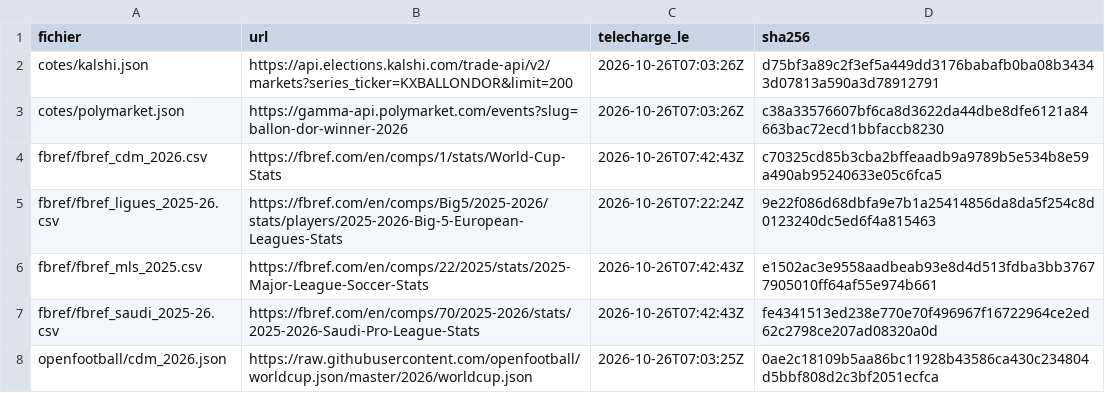
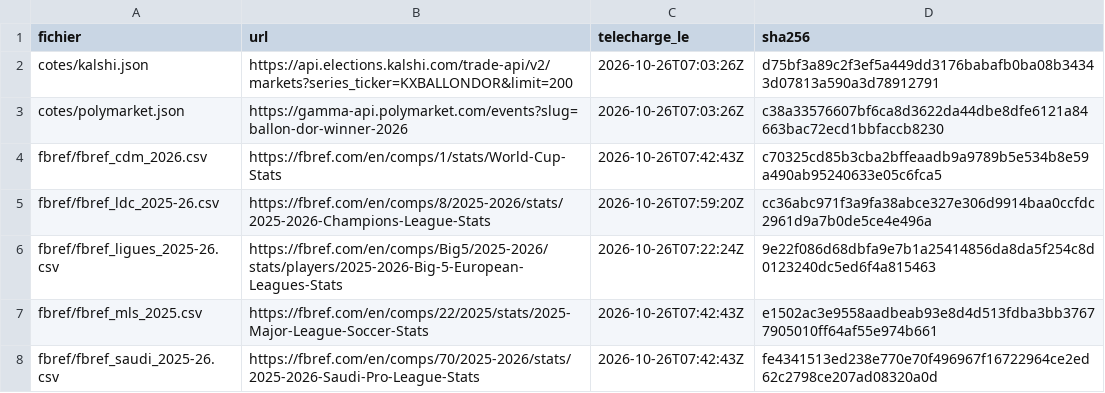
Before and after one commit to badis-ar/ballon-dor-2026, a CSV file: data/provenance.csv, drawn as a sheet; only a part is shown; the shorter side is filled out with more unchanged rows.

```diff
--- a/data/provenance.csv
+++ b/data/provenance.csv
@@ -4,2 +4,3 @@ cotes/polymarket.json,https://gamma-api.polymarket.com/events?slug=ballon-dor-wi
 fbref/fbref_cdm_2026.csv,https://fbref.com/en/comps/1/stats/World-Cup-Stats,2026-10-26T07:42:43Z,c70325cd85b3cba2bffeaadb9a9789b5e534b8e59a490ab95240633e05c6fca5
+fbref/fbref_ldc_2025-26.csv,https://fbref.com/en/comps/8/2025-2026/stats/2025-2026-Champions-League-Stats,2026-10-26T07:59:20Z,cc36abc971f3a9fa38abce327e306d9914baa0ccfdc2961d9a7b0de5ce4e496a
 fbref/fbref_ligues_2025-26.csv,https://fbref.com/en/comps/Big5/2025-2026/stats/players/2025-2026-Big-5-European-Leagues-Stats,2026-10-26T07:22:24Z,9e22f086d68dbfa9e7b1a25414856da8da5f254c8d0123240dc5ed6f4a815463
```
Also changed, not shown: 1 other file.
